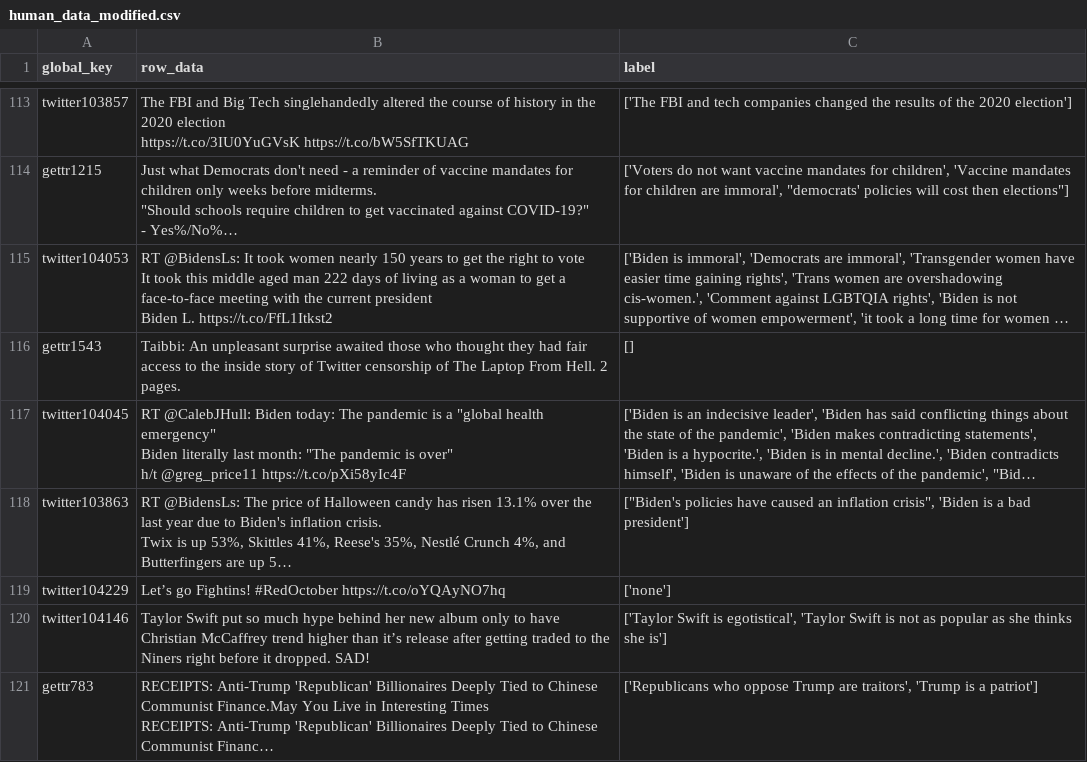
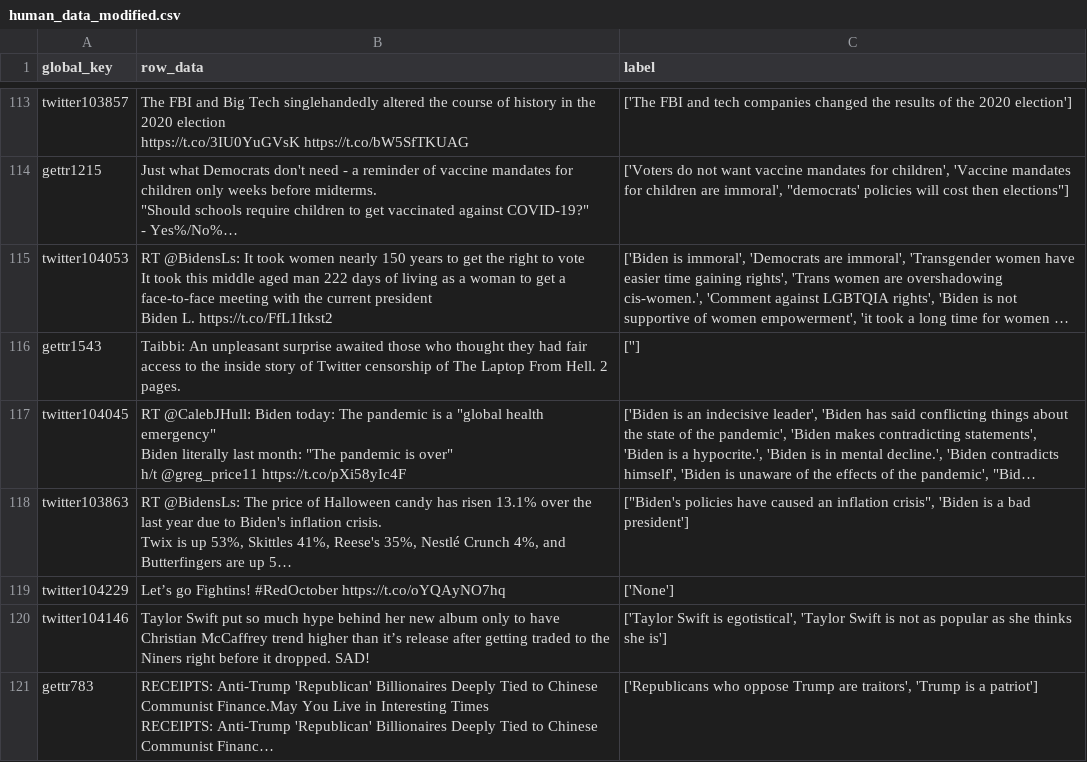
Before and after one commit to Cooper-Taylor/Human-Preference, a CSV file: data/human_data_modified.csv, drawn as a sheet; only a part is shown, gaps mark what is left out; long unchanged cells end in …; the diff covers the shown part only; the diff names each change by its address in the sheet, - before the commit and + after, or states it on an @@ line.

Commit message:
Began upload pipeline. Chagned extraction pipeline to include social media post user and frame labeler

```diff
--- a/data/human_data_modified.csv
+++ b/data/human_data_modified.csv
-C116 (label): []
+C116 (label): ['']
-C119 (label): ['none']
+C119 (label): ['None']
```
Also changed, not shown: 39 edited cells elsewhere in this file, 4 other files.
